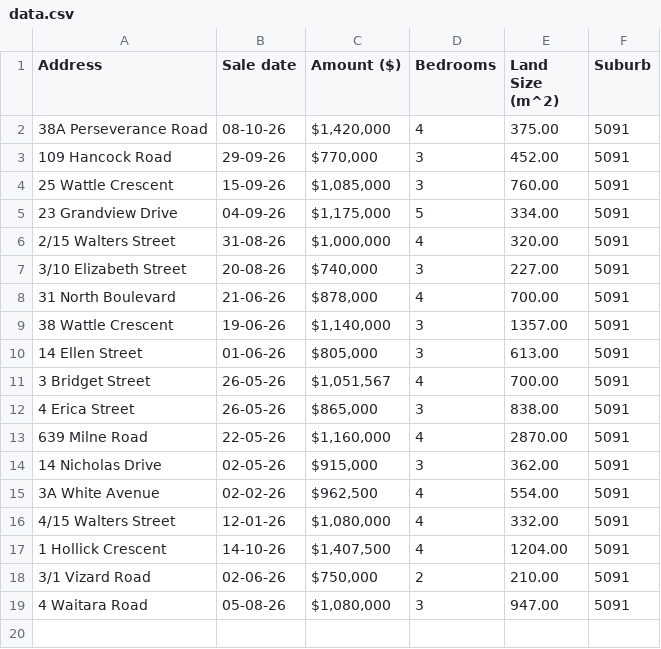
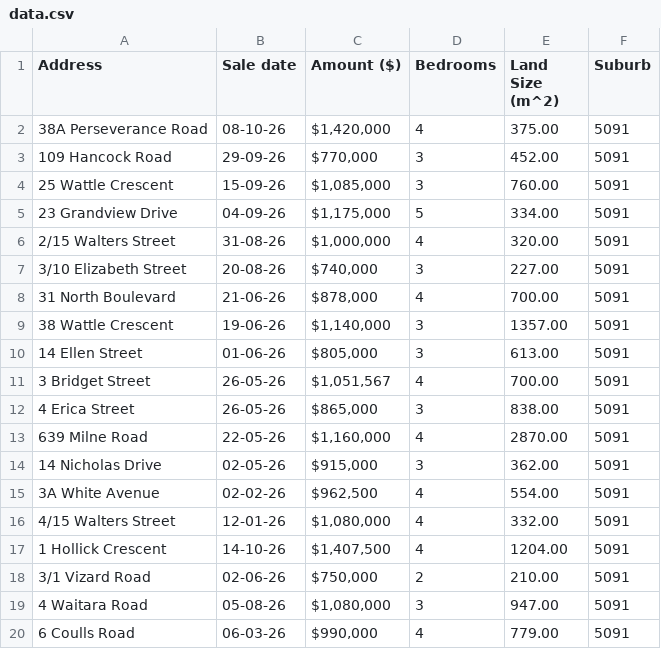
Before and after one commit to palmenapedare/10DGT-Semester2, a CSV file: dataanalytics/data.csv, drawn as a sheet.

```diff
--- a/dataanalytics/data.csv
+++ b/dataanalytics/data.csv
@@ -19 +19,2 @@ Address,Sale date,Amount ($),Bedrooms,Land Size (m^2),Suburb
 4 Waitara Road,05-08-26,"$1,080,000",3,947.00,5091
+6 Coulls Road,06-03-26,"$990,000",4,779.00,5091
```
Also changed, not shown: 3 other files.
